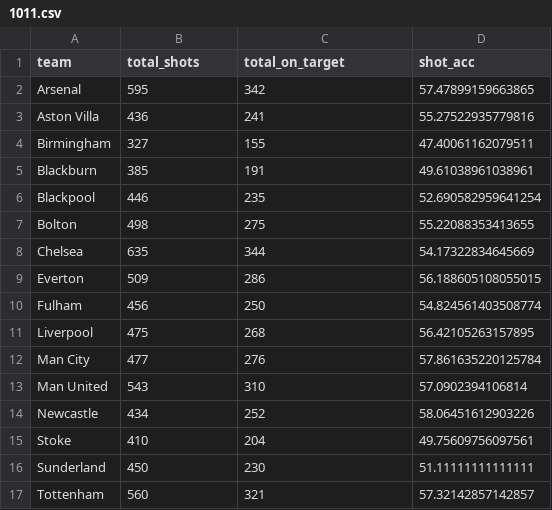
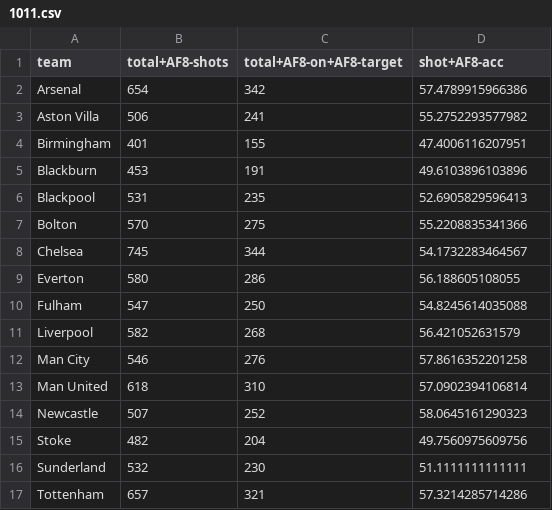
Before and after one commit to Josh1108/EPL_Data, a CSV file: epl/Datasets/Shots and shot on target/1011.csv, drawn as a sheet; only a part is shown; the diff covers the shown part only.

```diff
--- a/epl/Datasets/Shots and shot on target/1011.csv
+++ b/epl/Datasets/Shots and shot on target/1011.csv
@@ -1,17 +1,17 @@
-team,total_shots,total_on_target,shot_acc
-Arsenal,595,342,57.47899159663865
-Aston Villa,436,241,55.27522935779816
-Birmingham,327,155,47.40061162079511
-Blackburn,385,191,49.61038961038961
-Blackpool,446,235,52.690582959641254
-Bolton,498,275,55.22088353413655
-Chelsea,635,344,54.17322834645669
-Everton,509,286,56.188605108055015
-Fulham,456,250,54.824561403508774
-Liverpool,475,268,56.42105263157895
-Man City,477,276,57.861635220125784
-Man United,543,310,57.0902394106814
-Newcastle,434,252,58.06451612903226
-Stoke,410,204,49.75609756097561
-Sunderland,450,230,51.11111111111111
-Tottenham,560,321,57.32142857142857
+team,total+AF8-shots,total+AF8-on+AF8-target,shot+AF8-acc
+Arsenal,654,342,57.4789915966386
+Aston Villa,506,241,55.2752293577982
+Birmingham,401,155,47.4006116207951
+Blackburn,453,191,49.6103896103896
+Blackpool,531,235,52.6905829596413
+Bolton,570,275,55.2208835341366
+Chelsea,745,344,54.1732283464567
+Everton,580,286,56.188605108055
+Fulham,547,250,54.8245614035088
+Liverpool,582,268,56.421052631579
+Man City,546,276,57.8616352201258
+Man United,618,310,57.0902394106814
+Newcastle,507,252,58.0645161290323
+Stoke,482,204,49.7560975609756
+Sunderland,532,230,51.1111111111111
+Tottenham,657,321,57.3214285714286
```
Also changed, not shown: 8 edited cells elsewhere in this file, epl/Datasets/Shots and shot on target/0809.csv, epl/Datasets/Shots and shot on target/0910.csv, 6 other files.
